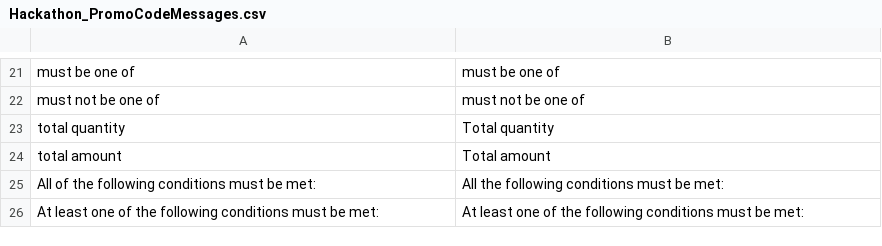
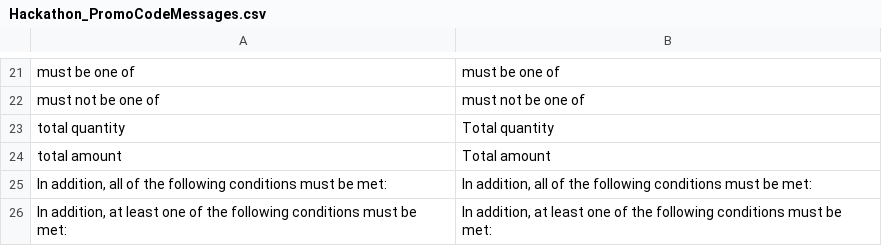
Before and after one commit to magento-hackathon/Hackathon_PromoCodeMessages, a CSV file: src/app/locale/de_DE/Hackathon_PromoCodeMessages.csv, drawn as a sheet; only a part is shown, gaps mark what is left out.

Commit message:
process condition and subconditions

```diff
--- a/src/app/locale/de_DE/Hackathon_PromoCodeMessages.csv
+++ b/src/app/locale/de_DE/Hackathon_PromoCodeMessages.csv
@@ -24,3 +24,3 @@
 "total amount","Total amount"
-"All of the following conditions must be met:","All the following conditions must be met:"
-"At least one of the following conditions must be met:","At least one of the following conditions must be met:"
+"In addition, all of the following conditions must be met:","In addition, all of the following conditions must be met:"
+"In addition, at least one of the following conditions must be met:","In addition, at least one of the following conditions must be met:"
```
Also changed, not shown: src/app/locale/en_US/Hackathon_PromoCodeMessages.csv, 1 other file.
